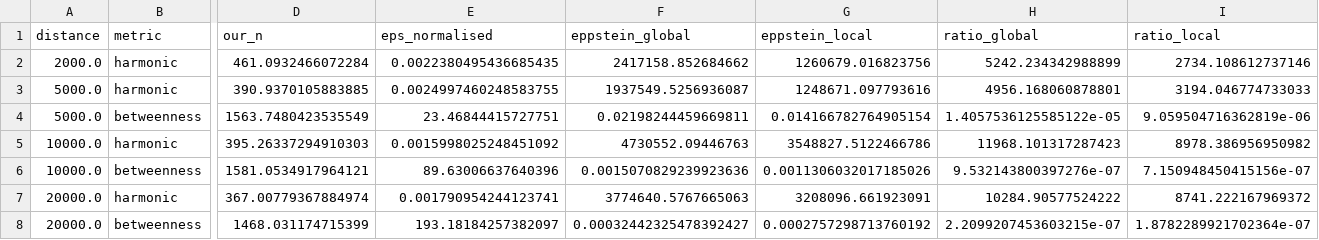
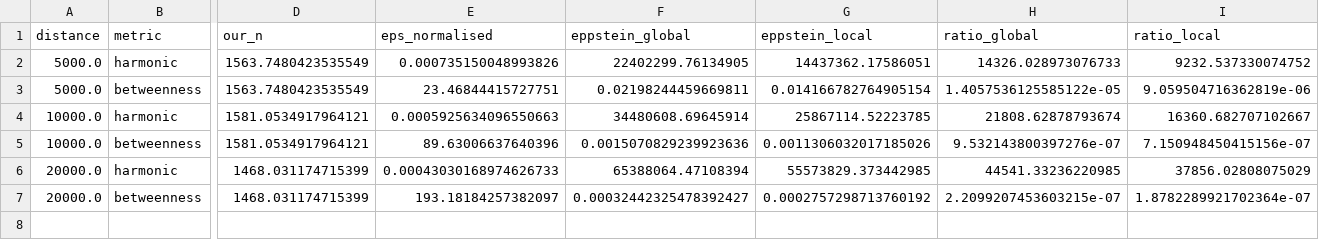
Before and after one commit to benchmark-urbanism/cityseer-api, a CSV file: analysis/sampling/output/madrid_theoretical_bounds_comparison.csv, drawn as a sheet; only a part is shown, gaps mark what is left out; removed rows and columns are numbered as before the commit, all else as after; rows hold the shown columns only; the diff names each change by its address in the sheet, - before the commit and + after, or states it on an @@ line.

```diff
--- a/analysis/sampling/output/madrid_theoretical_bounds_comparison.csv
+++ b/analysis/sampling/output/madrid_theoretical_bounds_comparison.csv
-row 2: 2000.0 | harmonic | 461.0932466072284 | 0.0022380495436685435 | 2417158.852684662 | 1260679.016823756 | 5242.234342988899 | 2734.108612737146
-D2 (our_n): 390.9370105883885
+D2 (our_n): 1563.7480423535549
-E2 (eps_normalised): 0.0024997460248583755
+E2 (eps_normalised): 0.000735150048993826
-F2 (eppstein_global): 1937549.5256936087
+F2 (eppstein_global): 22402299.76134905
-G2 (eppstein_local): 1248671.097793616
+G2 (eppstein_local): 14437362.17586051
-H2 (ratio_global): 4956.168060878801
+H2 (ratio_global): 14326.028973076733
-I2 (ratio_local): 3194.046774733033
+I2 (ratio_local): 9232.537330074752
-D4 (our_n): 395.26337294910303
+D4 (our_n): 1581.0534917964121
-E4 (eps_normalised): 0.0015998025248451092
+E4 (eps_normalised): 0.0005925634096550663
-F4 (eppstein_global): 4730552.09446763
+F4 (eppstein_global): 34480608.69645914
-G4 (eppstein_local): 3548827.5122466786
+G4 (eppstein_local): 25867114.52223785
-H4 (ratio_global): 11968.101317287423
+H4 (ratio_global): 21808.62878793674
-I4 (ratio_local): 8978.386956950982
+I4 (ratio_local): 16360.682707102667
-D6 (our_n): 367.00779367884974
+D6 (our_n): 1468.031174715399
-E6 (eps_normalised): 0.001790954244123741
+E6 (eps_normalised): 0.00043030168974626733
-F6 (eppstein_global): 3774640.5767665063
+F6 (eppstein_global): 65388064.47108394
-G6 (eppstein_local): 3208096.661923091
+G6 (eppstein_local): 55573829.373442985
-H6 (ratio_global): 10284.90577524222
+H6 (ratio_global): 44541.33236220985
-I6 (ratio_local): 8741.222167969372
+I6 (ratio_local): 37856.02808075029
```
Also changed, not shown: analysis/sampling/output/gla_ew_analysis.csv, analysis/sampling/output/gla_theoretical_bounds_comparison.csv, 26 other files.
